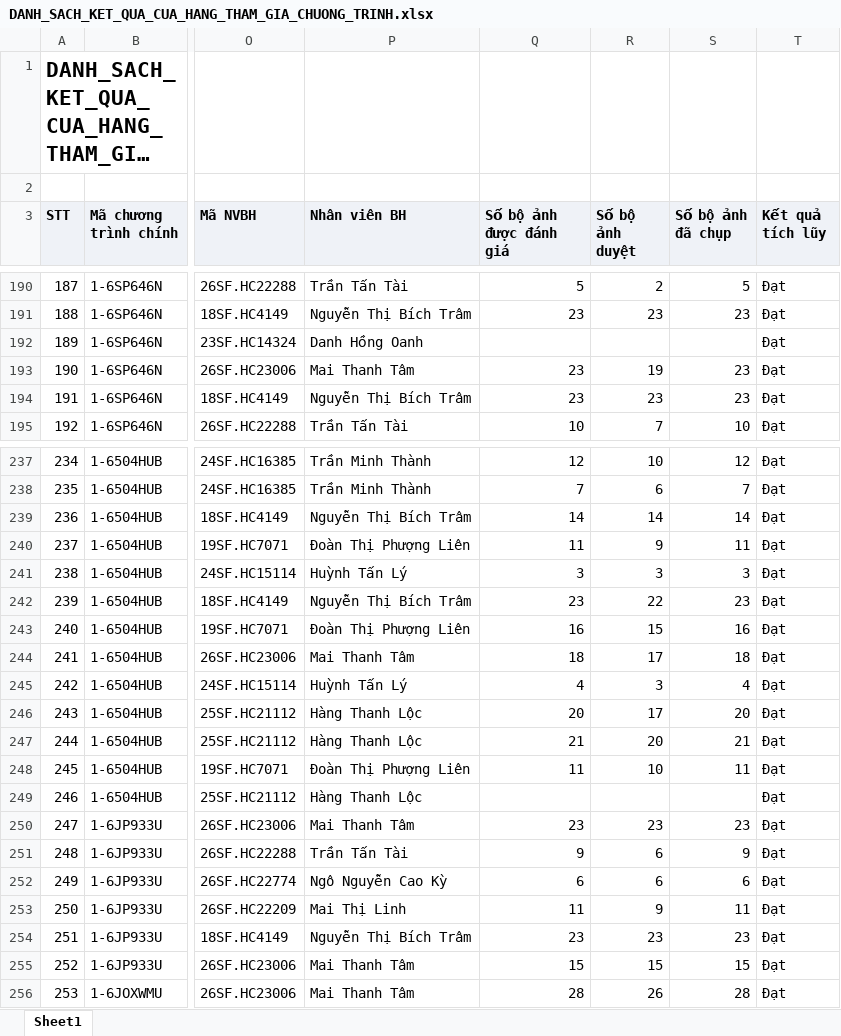
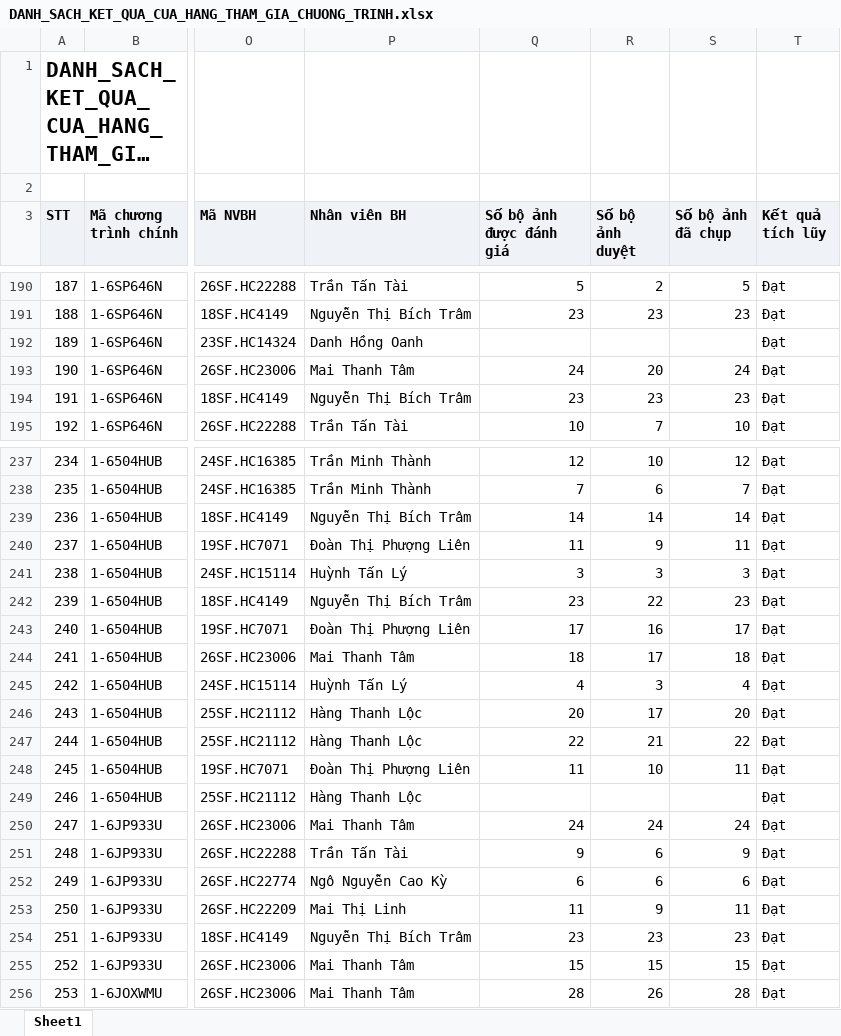
Before and after one commit to tantt2026-test/Test, an Excel workbook: data/Thang11/DANH_SACH_KET_QUA_CUA_HANG_THAM_GIA_CHUONG_TRINH.xlsx, sheet Sheet1, drawn as a sheet; only a part is shown, gaps mark what is left out; long unchanged cells end in …; values as stored, in another font and other column widths than the file's, no borders; the diff names each change by its address in the sheet, - before the commit and + after, or states it on an @@ line.

```diff
--- a/data/Thang11/DANH_SACH_KET_QUA_CUA_HANG_THAM_GIA_CHUONG_TRINH.xlsx (sheet Sheet1)
+++ b/data/Thang11/DANH_SACH_KET_QUA_CUA_HANG_THAM_GIA_CHUONG_TRINH.xlsx (sheet Sheet1)
-Q193 (Số bộ ảnh được đánh giá): 23
+Q193 (Số bộ ảnh được đánh giá): 24
-R193 (Số bộ ảnh duyệt): 19
+R193 (Số bộ ảnh duyệt): 20
-S193 (Số bộ ảnh đã chụp): 23
+S193 (Số bộ ảnh đã chụp): 24
-Q243 (Số bộ ảnh được đánh giá): 16
+Q243 (Số bộ ảnh được đánh giá): 17
-R243 (Số bộ ảnh duyệt): 15
+R243 (Số bộ ảnh duyệt): 16
-S243 (Số bộ ảnh đã chụp): 16
+S243 (Số bộ ảnh đã chụp): 17
-Q247 (Số bộ ảnh được đánh giá): 21
+Q247 (Số bộ ảnh được đánh giá): 22
-R247 (Số bộ ảnh duyệt): 20
+R247 (Số bộ ảnh duyệt): 21
-S247 (Số bộ ảnh đã chụp): 21
+S247 (Số bộ ảnh đã chụp): 22
-Q250 (Số bộ ảnh được đánh giá): 23
+Q250 (Số bộ ảnh được đánh giá): 24
-R250 (Số bộ ảnh duyệt): 23
+R250 (Số bộ ảnh duyệt): 24
-S250 (Số bộ ảnh đã chụp): 23
+S250 (Số bộ ảnh đã chụp): 24
```
Also changed, not shown: data/Thang11/DanhSachChiTietDonHang (1).xlsx, data/Thang11/DanhSachLichViengTham.xlsx, 3 other files.
